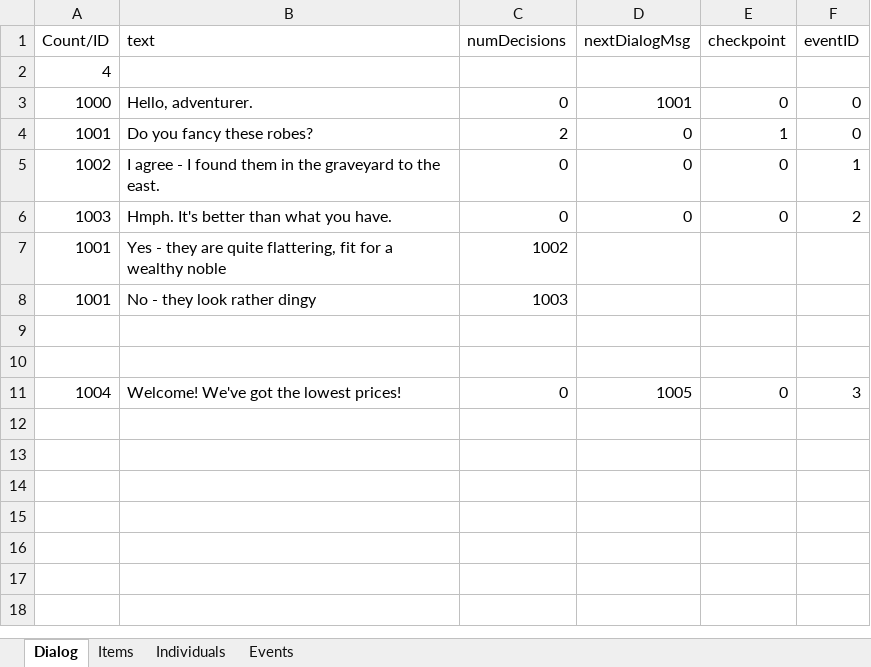
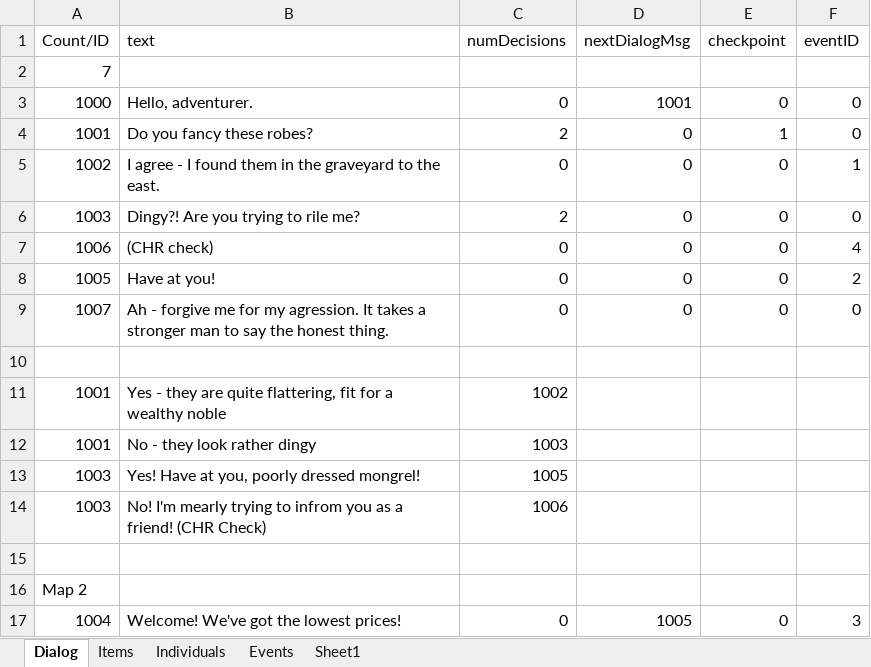
Before and after one commit to schil227/Natural_1, an Excel workbook: GameData.xlsx, sheet Dialog, drawn as a sheet; values as stored, in another font and other column widths than the file's, no borders; addresses are those after the commit; the diff names each change by its address in the sheet, - before the commit and + after, or states it on an @@ line.

Commit message:
I've implemented a new event: stat checking. It's technically agnostic to any attribute the individual has, so it could be used for anything. It's fairly basic, the event has a number to check against, and a success/fail dialog. The resulting dialog is set to the currentMessage->nextMessage (however the currentMessage must have a null nextMessage value to prevent misuse). I've updated the tests for this as well.

```diff
--- a/GameData.xlsx (sheet Dialog)
+++ b/GameData.xlsx (sheet Dialog)
+sheet tab: Sheet1
-A2 (Count/ID): 4
+A2 (Count/ID): 7
+row 6: 1003 | Dingy?! Are you trying to rile me? | 2 | 0 | 0 | 0
+row 7: 1006 | (CHR check) | 0 | 0 | 0 | 4
-A8 (Count/ID): 1003
+A8 (Count/ID): 1005
-B8 (text): Hmph. It's better than what you have.
+B8 (text): Have at you!
+row 9: 1007 | Ah - forgive me for my agression. It takes a stronger man to say the honest thing. | 0 | 0 | 0 | 0
+row 10: (empty)
+row 13: 1003 | Yes! Have at you, poorly dressed mongrel! | 1005
+row 14: 1003 | No! I'm mearly trying to infrom you as a friend! (CHR Check) | 1006
-A16 (Count/ID): (empty)
+A16 (Count/ID): Map 2
```
Also changed, not shown: sheet Events, sheet Items, 9 other files.
